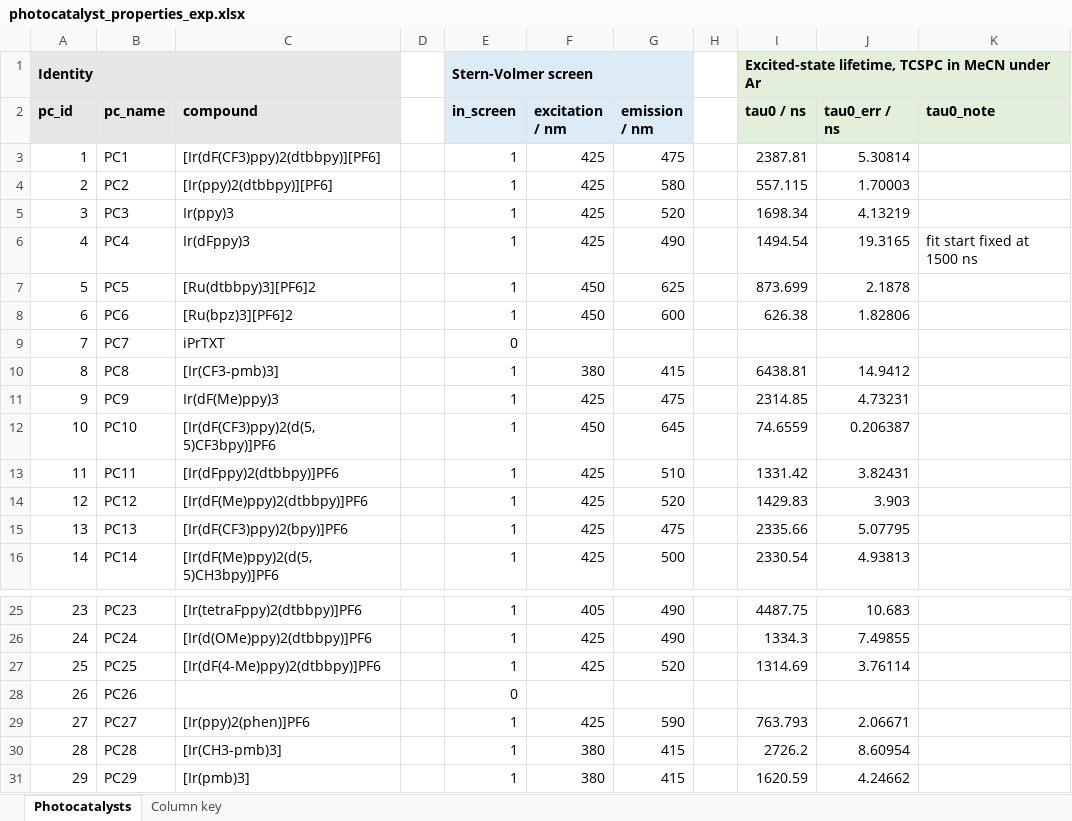
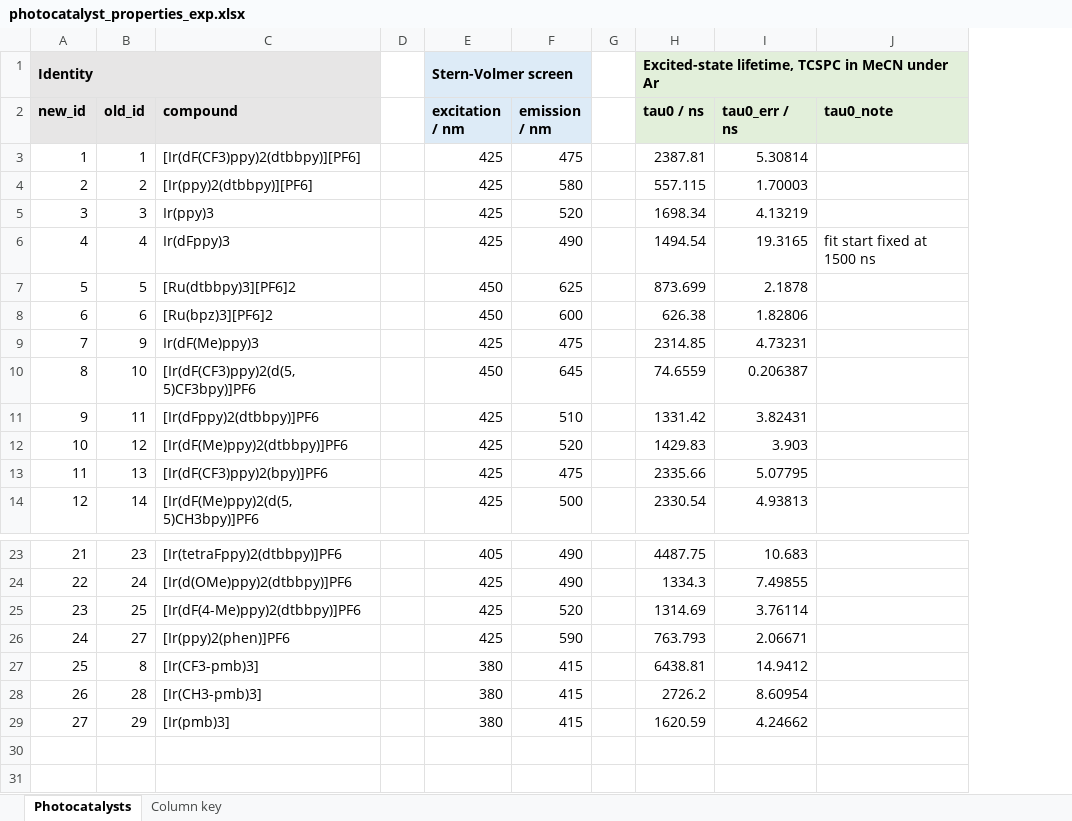
Before and after one commit to niklashoelter/MarcusEnTdecker, an Excel workbook: data/experimental_data_processed/photocatalyst_properties_exp.xlsx, sheet Photocatalysts, drawn as a sheet; only a part is shown, gaps mark what is left out; values as stored, in another font and other column widths than the file's, no borders; removed rows and columns are numbered as before the commit, all else as after; the diff names each change by its address in the sheet, - before the commit and + after, or states it on an @@ line.

```diff
--- a/data/experimental_data_processed/photocatalyst_properties_exp.xlsx (sheet Photocatalysts)
+++ b/data/experimental_data_processed/photocatalyst_properties_exp.xlsx (sheet Photocatalysts)
-column B (pc_name), rows 3-8: PC1 | PC2 | PC3 | PC4 | PC5 | PC6; rows 11-16: PC9 | PC10 | PC11 | PC12 | PC13 | PC14; rows 25-27: PC23 | PC24 | PC25; rows 29-31: PC27 | PC28 | PC29
+column B (old_id), rows 3-14: 1 | 2 | 3 | 4 | 5 | 6 | 9 | 10 | 11 | 12 | 13 | 14; rows 23-26: 23 | 24 | 25 | 27; rows 28-29: 28 | 29
-column E (in_screen), row 1: Stern-Volmer screen; rows 3-8: all 1; rows 11-16: all 1; rows 25-27: all 1; rows 29-31: all 1
-E1 (excitation / nm): (empty)
+E1 (excitation / nm): Stern-Volmer screen
+E1:F1 merged
@@ column A (new_id) renumbered from row 2 down @@
-row 9: 7 | PC7 | iPrTXT |  | 0
-row 28: 26 | PC26 |  |  | 0
@@ row 10 moved to row 27: 25 @@
```
Also changed, not shown: sheet Column key, data/computational_data_processed/photocatalyst_properties_calc.xlsx, data/exp_dataset.xlsx, 25 other files.
